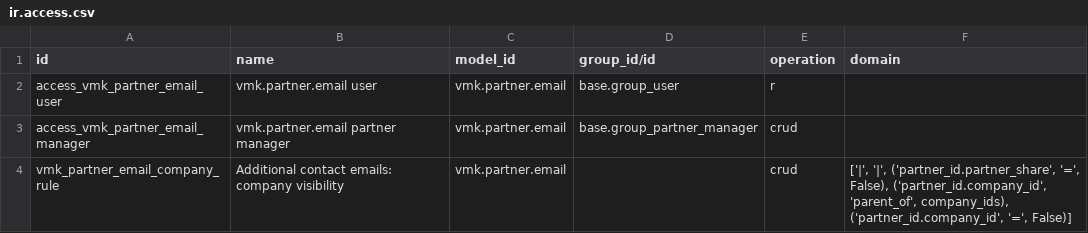
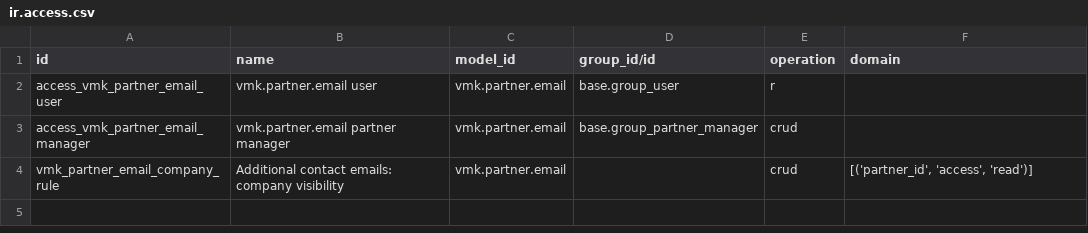
Before and after one commit to valenciamakers/odoo-addons, a CSV file: vmk_partner_email_multiple/security/ir.access.csv, drawn as a sheet.

```diff
--- a/vmk_partner_email_multiple/security/ir.access.csv
+++ b/vmk_partner_email_multiple/security/ir.access.csv
@@ -3,2 +3,2 @@ access_vmk_partner_email_user,vmk.partner.email user,vmk.partner.email,base.grou
 access_vmk_partner_email_manager,vmk.partner.email partner manager,vmk.partner.email,base.group_partner_manager,crud,
-vmk_partner_email_company_rule,Additional contact emails: company visibility,vmk.partner.email,,crud,"['|', '|', ('partner_id.partner_share', '=', False), ('partner_id.company_id', 'parent_of', company_ids), ('partner_id.company_id', '=', False)]"
+vmk_partner_email_company_rule,Additional contact emails: company visibility,vmk.partner.email,,crud,"[('partner_id', 'access', 'read')]"
```
Also changed, not shown: 4 other files.
